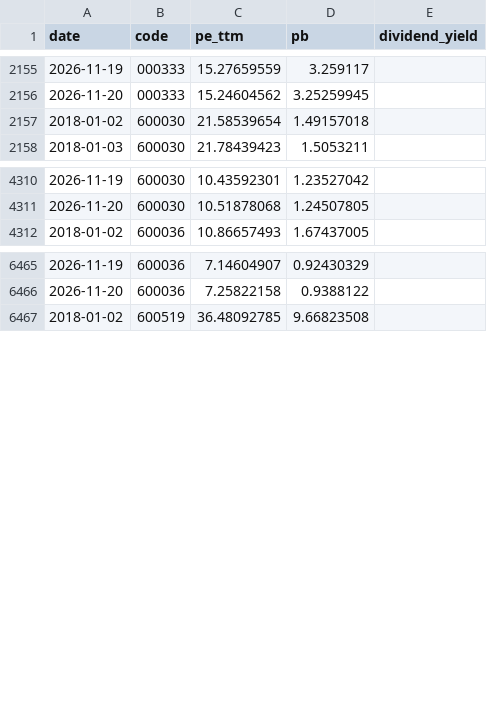
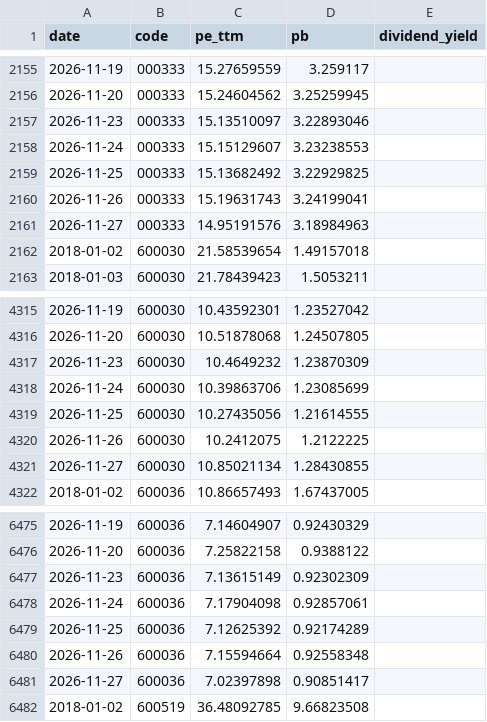
Before and after one commit to qsbkwlt-sketch/stock-monitor, a CSV file: valuation.csv, drawn as a sheet; only a part is shown, gaps mark what is left out; the diff covers the shown part only; the diff names each change by its address in the sheet, - before the commit and + after, or states it on an @@ line.

```diff
--- a/valuation.csv
+++ b/valuation.csv
+row 2157: 2026-11-23 | 000333 | 15.13510097 | 3.22893046
+row 2158: 2026-11-24 | 000333 | 15.15129607 | 3.23238553
+row 2159: 2026-11-25 | 000333 | 15.13682492 | 3.22929825
+row 2160: 2026-11-26 | 000333 | 15.19631743 | 3.24199041
+row 2161: 2026-11-27 | 000333 | 14.95191576 | 3.18984963
+row 4317: 2026-11-23 | 600030 | 10.4649232 | 1.23870309
+row 4318: 2026-11-24 | 600030 | 10.39863706 | 1.23085699
+row 4319: 2026-11-25 | 600030 | 10.27435056 | 1.21614555
+row 4320: 2026-11-26 | 600030 | 10.2412075 | 1.2122225
+row 4321: 2026-11-27 | 600030 | 10.85021134 | 1.28430855
+row 6477: 2026-11-23 | 600036 | 7.13615149 | 0.92302309
+row 6478: 2026-11-24 | 600036 | 7.17904098 | 0.92857061
+row 6479: 2026-11-25 | 600036 | 7.12625392 | 0.92174289
+row 6480: 2026-11-26 | 600036 | 7.15594664 | 0.92558348
+row 6481: 2026-11-27 | 600036 | 7.02397898 | 0.90851417
```
Also changed, not shown: 25 added rows elsewhere in this file, data_cache/akshare_value/ak_value_000333.csv, data_cache/akshare_value/ak_value_600519.csv, 6 other files.
